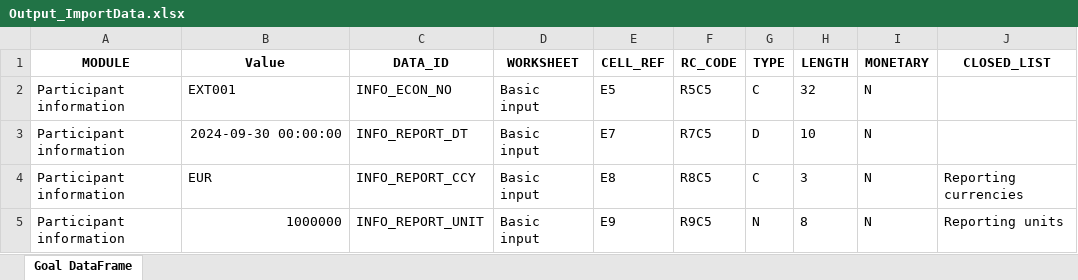
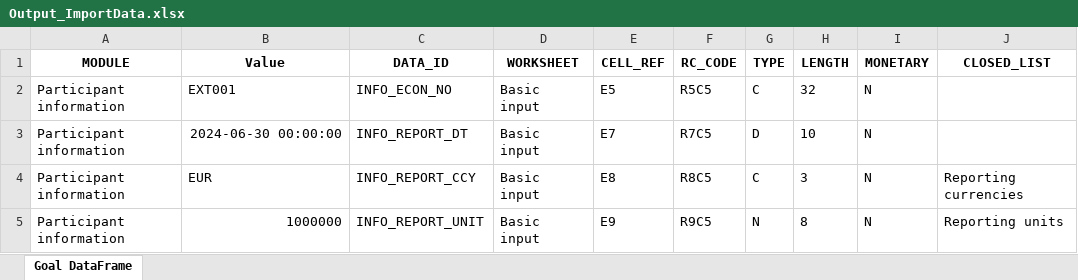
Before and after one commit to SolvMates/SolvMate, an Excel workbook: outputs/Output_ImportData.xlsx, sheet Goal DataFrame, drawn as a sheet; only a part is shown; values as stored, in another font and other column widths than the file's, no borders; the diff names each change by its address in the sheet, - before the commit and + after, or states it on an @@ line.

```diff
--- a/outputs/Output_ImportData.xlsx (sheet Goal DataFrame)
+++ b/outputs/Output_ImportData.xlsx (sheet Goal DataFrame)
-B3 (Value): 2024-09-30 00:00:00
+B3 (Value): 2024-06-30 00:00:00
```
Also changed, not shown: 3 other files.
